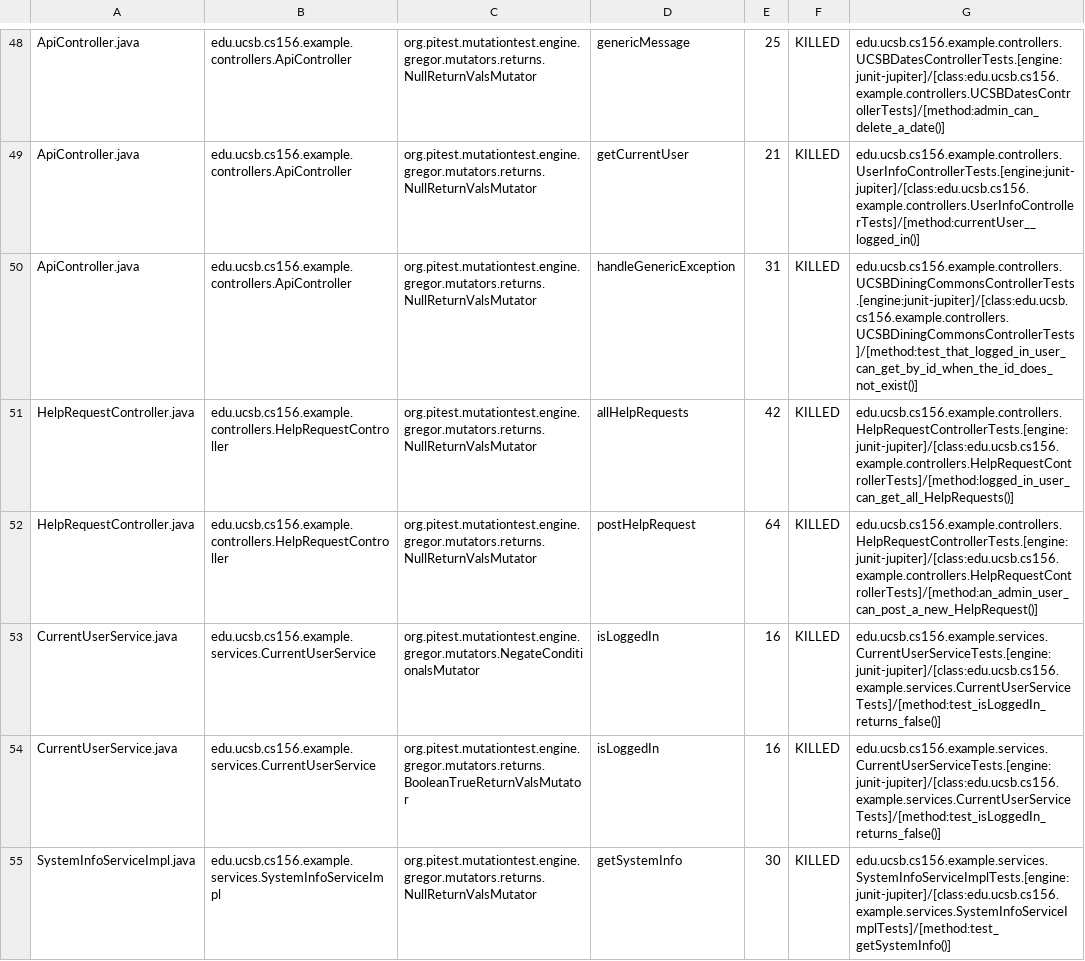
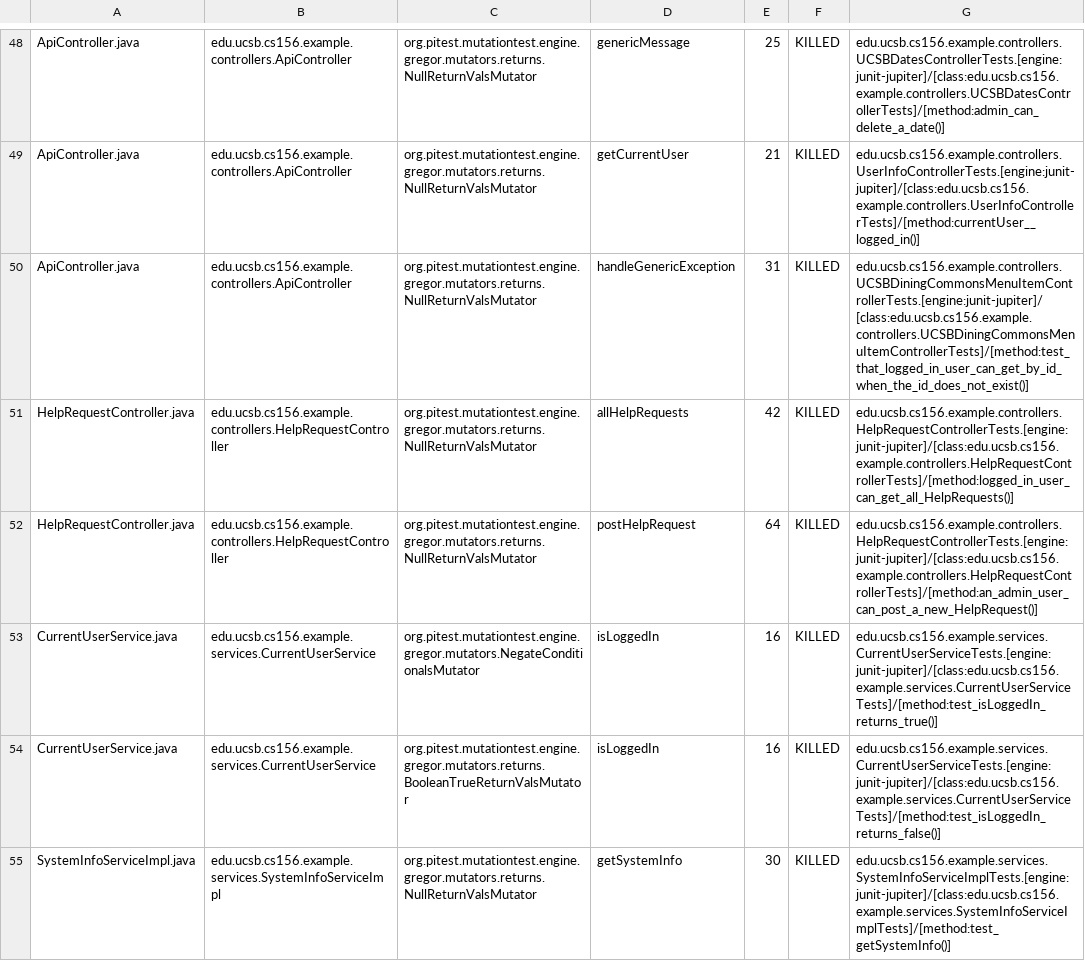
Before and after one commit to ucsb-cs156-f23/team02-f23-5pm-4, a CSV file: pitest/mutations.csv, drawn as a sheet; only a part is shown, gaps mark what is left out.

Commit message:
Deploying to gh-pages from @ ucsb-cs156-f23/team02-f23-5pm-4@f5706f62823247e64deea8f55871f0ed59b56cbf 🚀

```diff
--- a/pitest/mutations.csv
+++ b/pitest/mutations.csv
@@ -49,6 +49,6 @@ ApiController.java,edu.ucsb.cs156.example.controllers.ApiController,org.pitest.m
 ApiController.java,edu.ucsb.cs156.example.controllers.ApiController,org.pitest.mutationtest.engine.gregor.mutators.returns.NullReturnValsMutator,getCurrentUser,21,KILLED,edu.ucsb.cs156.example.controllers.UserInfoControllerTests.[engine:junit-jupiter]/[class:edu.ucsb.cs156.example.controllers.UserInfoControllerTests]/[method:currentUser__logged_in()]
-ApiController.java,edu.ucsb.cs156.example.controllers.ApiController,org.pitest.mutationtest.engine.gregor.mutators.returns.NullReturnValsMutator,handleGenericException,31,KILLED,edu.ucsb.cs156.example.controllers.UCSBDiningCommonsControllerTests.[engine:junit-jupiter]/[class:edu.ucsb.cs156.example.controllers.UCSBDiningCommonsControllerTests]/[method:test_that_logged_in_user_can_get_by_id_when_the_id_does_not_exist()]
+ApiController.java,edu.ucsb.cs156.example.controllers.ApiController,org.pitest.mutationtest.engine.gregor.mutators.returns.NullReturnValsMutator,handleGenericException,31,KILLED,edu.ucsb.cs156.example.controllers.UCSBDiningCommonsMenuItemControllerTests.[engine:junit-jupiter]/[class:edu.ucsb.cs156.example.controllers.UCSBDiningCommonsMenuItemControllerTests]/[method:test_that_logged_in_user_can_get_by_id_when_the_id_does_not_exist()]
 HelpRequestController.java,edu.ucsb.cs156.example.controllers.HelpRequestController,org.pitest.mutationtest.engine.gregor.mutators.returns.NullReturnValsMutator,allHelpRequests,42,KILLED,edu.ucsb.cs156.example.controllers.HelpRequestControllerTests.[engine:junit-jupiter]/[class:edu.ucsb.cs156.example.controllers.HelpRequestControllerTests]/[method:logged_in_user_can_get_all_HelpRequests()]
 HelpRequestController.java,edu.ucsb.cs156.example.controllers.HelpRequestController,org.pitest.mutationtest.engine.gregor.mutators.returns.NullReturnValsMutator,postHelpRequest,64,KILLED,edu.ucsb.cs156.example.controllers.HelpRequestControllerTests.[engine:junit-jupiter]/[class:edu.ucsb.cs156.example.controllers.HelpRequestControllerTests]/[method:an_admin_user_can_post_a_new_HelpRequest()]
-CurrentUserService.java,edu.ucsb.cs156.example.services.CurrentUserService,org.pitest.mutationtest.engine.gregor.mutators.NegateConditionalsMutator,isLoggedIn,16,KILLED,edu.ucsb.cs156.example.services.CurrentUserServiceTests.[engine:junit-jupiter]/[class:edu.ucsb.cs156.example.services.CurrentUserServiceTests]/[method:test_isLoggedIn_returns_false()]
+CurrentUserService.java,edu.ucsb.cs156.example.services.CurrentUserService,org.pitest.mutationtest.engine.gregor.mutators.NegateConditionalsMutator,isLoggedIn,16,KILLED,edu.ucsb.cs156.example.services.CurrentUserServiceTests.[engine:junit-jupiter]/[class:edu.ucsb.cs156.example.services.CurrentUserServiceTests]/[method:test_isLoggedIn_returns_true()]
 CurrentUserService.java,edu.ucsb.cs156.example.services.CurrentUserService,org.pitest.mutationtest.engine.gregor.mutators.returns.BooleanTrueReturnValsMutator,isLoggedIn,16,KILLED,edu.ucsb.cs156.example.services.CurrentUserServiceTests.[engine:junit-jupiter]/[class:edu.ucsb.cs156.example.services.CurrentUserServiceTests]/[method:test_isLoggedIn_returns_false()]
```
Also changed, not shown: 13 other files.
